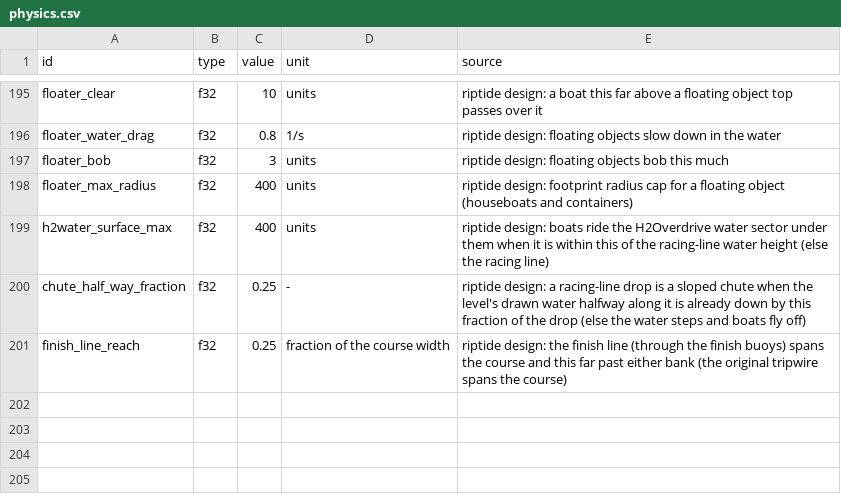
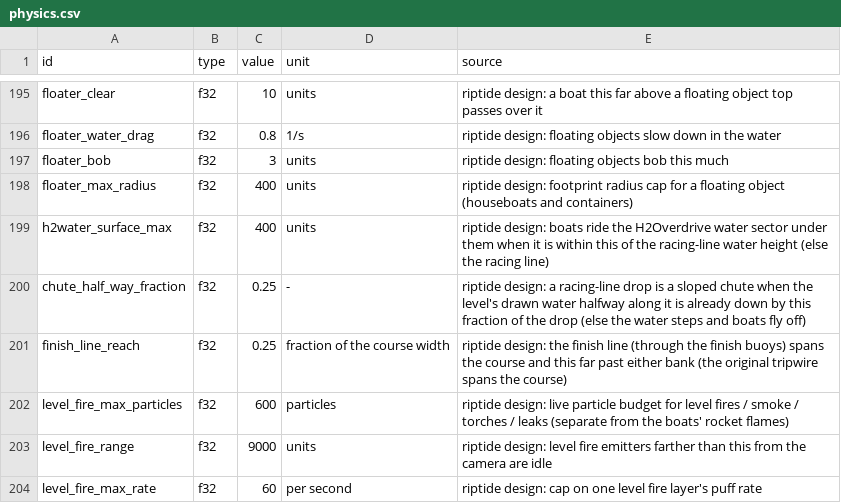
Before and after one commit to solarfren69420/Riptide, a CSV file: sheets/physics.csv, drawn as a sheet; only a part is shown, gaps mark what is left out.

Commit message:
Level fires, smoke, torches and splashes

```diff
--- a/sheets/physics.csv
+++ b/sheets/physics.csv
@@ -201 +201,4 @@ chute_half_way_fraction,f32,0.25,-,riptide design: a racing-line drop is a slope
 finish_line_reach,f32,0.25,fraction of the course width,riptide design: the finish line (through the finish buoys) spans the course and this far past either bank (the original tripwire spans the course)
+level_fire_max_particles,f32,600,particles,riptide design: live particle budget for level fires / smoke / torches / leaks (separate from the boats' rocket flames)
+level_fire_range,f32,9000,units,riptide design: level fire emitters farther than this from the camera are idle
+level_fire_max_rate,f32,60,per second,riptide design: cap on one level fire layer's puff rate
```
Also changed, not shown: 5 other files.
